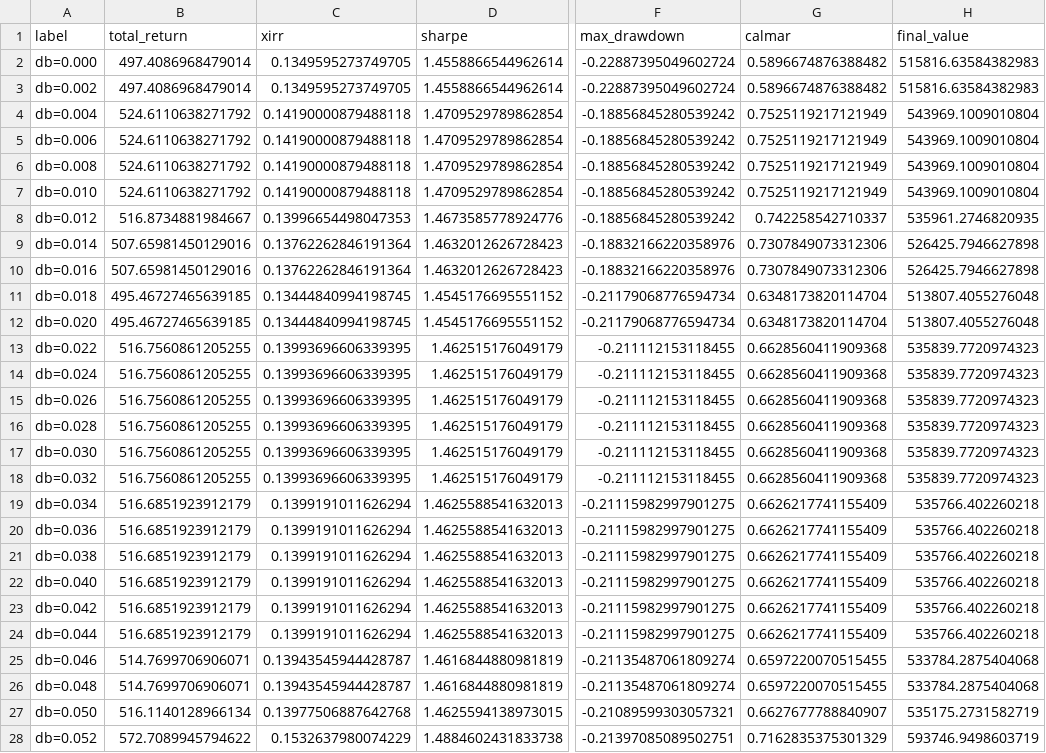
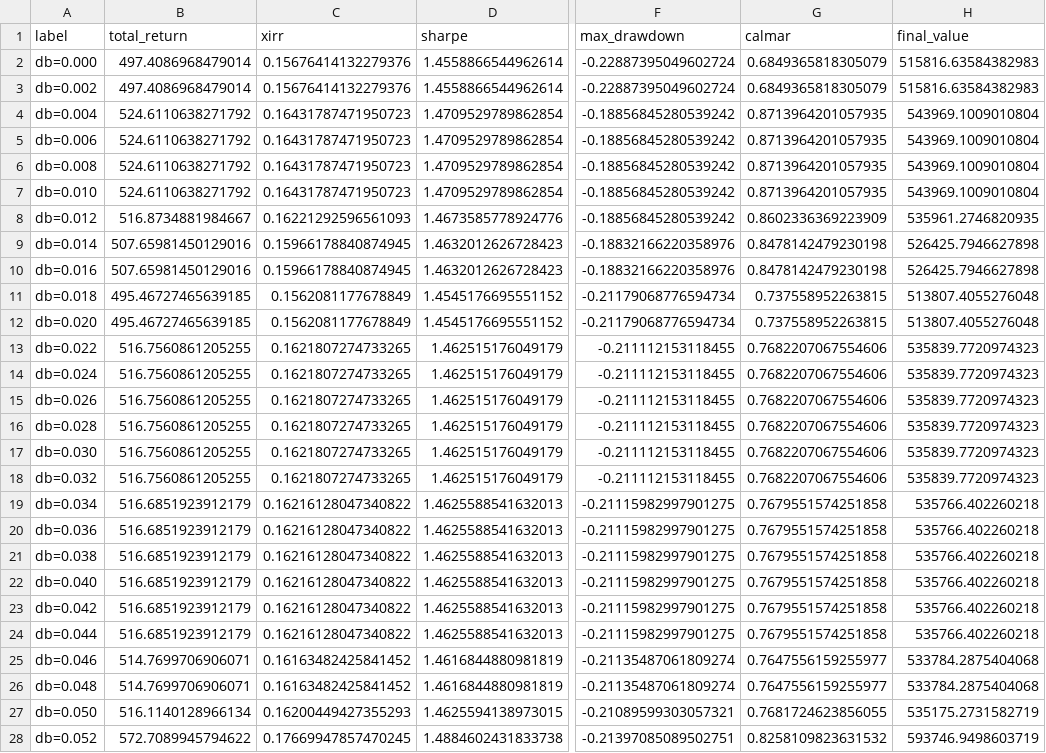
Before and after one commit to kamilkaczmareksolutions/gem-zi-checkup, a CSV file: results/deadband_sweep_bossa_ike_promo.csv, drawn as a sheet; only a part is shown, gaps mark what is left out; the diff covers the shown part only; the diff names each change by its address in the sheet, - before the commit and + after, or states it on an @@ line.

```diff
--- a/results/deadband_sweep_bossa_ike_promo.csv
+++ b/results/deadband_sweep_bossa_ike_promo.csv
-C2:C3 (xirr): 0.1349595273749705
+C2:C3 (xirr): 0.15676414132279376
-G2:G3 (calmar): 0.5896674876388482
+G2:G3 (calmar): 0.6849365818305079
-C4:C7 (xirr): 0.14190000879488118
+C4:C7 (xirr): 0.16431787471950723
-G4:G7 (calmar): 0.7525119217121949
+G4:G7 (calmar): 0.8713964201057935
-C8 (xirr): 0.13996654498047353
+C8 (xirr): 0.16221292596561093
-G8 (calmar): 0.742258542710337
+G8 (calmar): 0.8602336369223909
-C9:C10 (xirr): 0.13762262846191364
+C9:C10 (xirr): 0.15966178840874945
-G9:G10 (calmar): 0.7307849073312306
+G9:G10 (calmar): 0.8478142479230198
-C11:C12 (xirr): 0.13444840994198745
+C11:C12 (xirr): 0.1562081177678849
-G11:G12 (calmar): 0.6348173820114704
+G11:G12 (calmar): 0.737558952263815
-C13:C18 (xirr): 0.13993696606339395
+C13:C18 (xirr): 0.1621807274733265
-G13:G18 (calmar): 0.6628560411909368
+G13:G18 (calmar): 0.7682207067554606
-C19:C24 (xirr): 0.1399191011626294
+C19:C24 (xirr): 0.16216128047340822
-G19:G24 (calmar): 0.6626217741155409
+G19:G24 (calmar): 0.7679551574251858
-C25:C26 (xirr): 0.13943545944428787
+C25:C26 (xirr): 0.16163482425841452
-G25:G26 (calmar): 0.6597220070515455
+G25:G26 (calmar): 0.7647556159255977
-C27 (xirr): 0.13977506887642768
+C27 (xirr): 0.16200449427355293
-G27 (calmar): 0.6627677788840907
+G27 (calmar): 0.7681724623856055
-C28 (xirr): 0.1532637980074229
+C28 (xirr): 0.17669947857470245
-G28 (calmar): 0.7162835375301329
+G28 (calmar): 0.8258109823631532
```
Also changed, not shown: 28 edited cells elsewhere in this file, results/deadband_sweep_bossa_ike_standard.csv, results/deadband_sweep_reference_bossa_ike_promo.csv, 15 other files.
